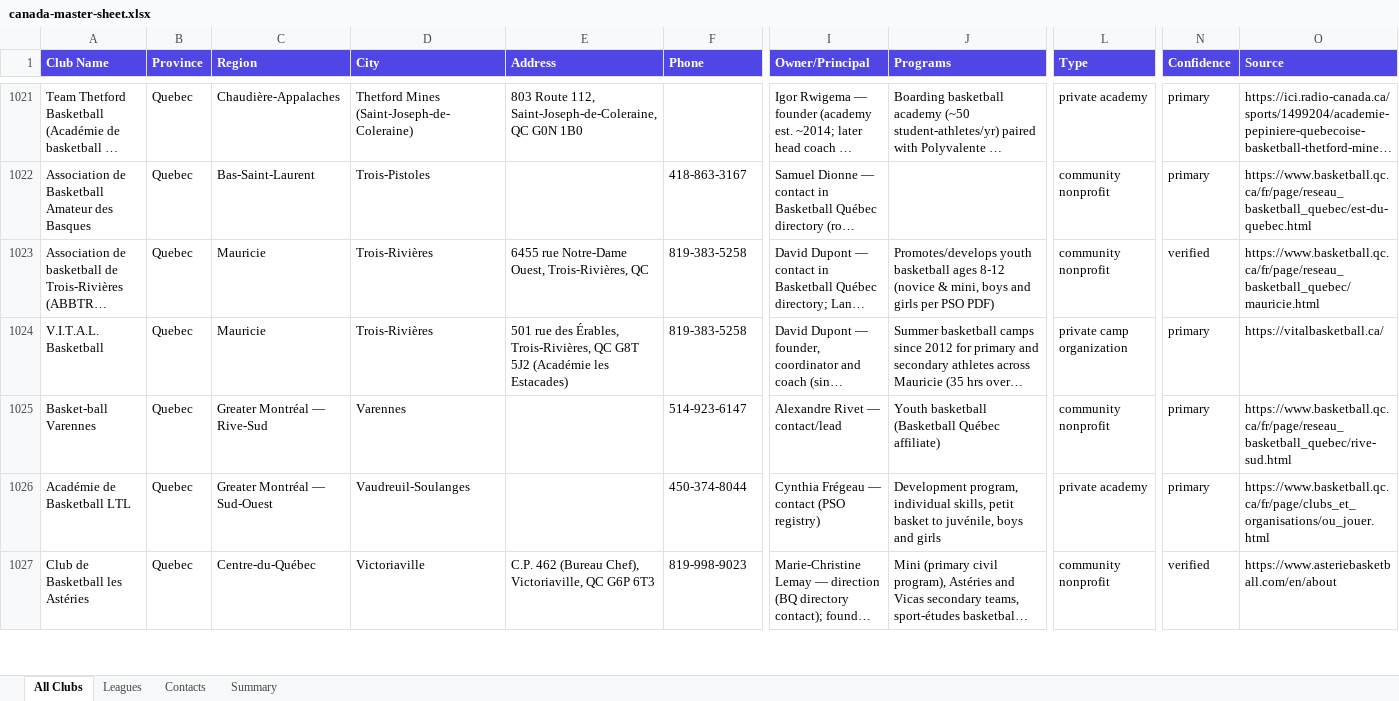
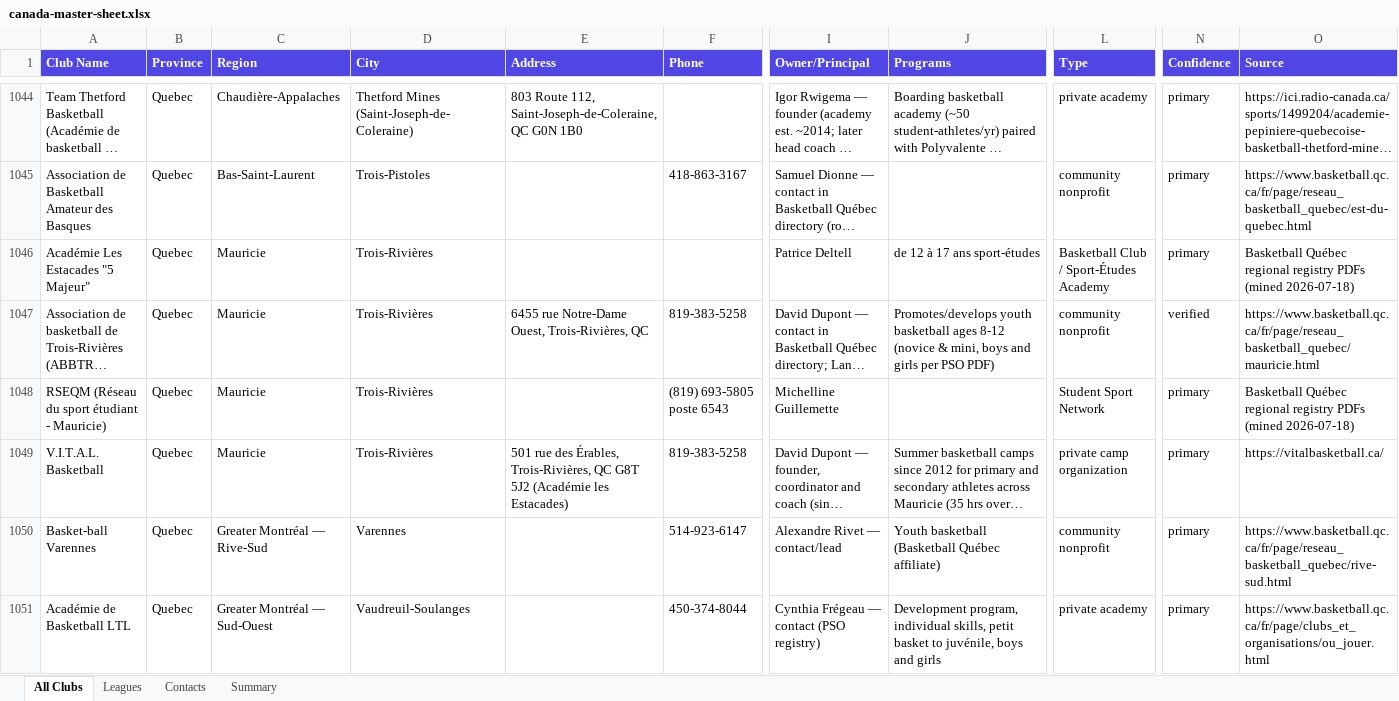
Before and after one commit to ziakhan/sportshub, an Excel workbook: docs/research/canada-master-sheet.xlsx, sheet All Clubs, drawn as a sheet; only a part is shown, gaps mark what is left out; the shorter side is filled out with more unchanged rows; long unchanged cells end in …; values as stored, in another font and other column widths than the file's, no borders; rows hold the shown columns only; the diff covers the shown part only; the diff names each change by its address in the sheet, - before the commit and + after, or states it on an @@ line.

```diff
--- a/docs/research/canada-master-sheet.xlsx (sheet All Clubs)
+++ b/docs/research/canada-master-sheet.xlsx (sheet All Clubs)
+row 1046: Académie Les Estacades "5 Majeur" | Quebec | Mauricie | Trois-Rivières |  |  | Patrice Deltell | de 12 à 17 ans sport-études | Basketball Club / Sport-Études Academy | primary | Basketball Québec regional registry PDFs (mined 2026-07-18)
+row 1048: RSEQM (Réseau du sport étudiant - Mauricie) | Quebec | Mauricie | Trois-Rivières |  | (819) 693-5805 poste 6543 | Michelline Guillemette |  | Student Sport Network | primary | Basketball Québec regional registry PDFs (mined 2026-07-18)
```
Also changed, not shown: 25 added rows elsewhere in this sheet, sheet Contacts, sheet Summary, 3 other files.
